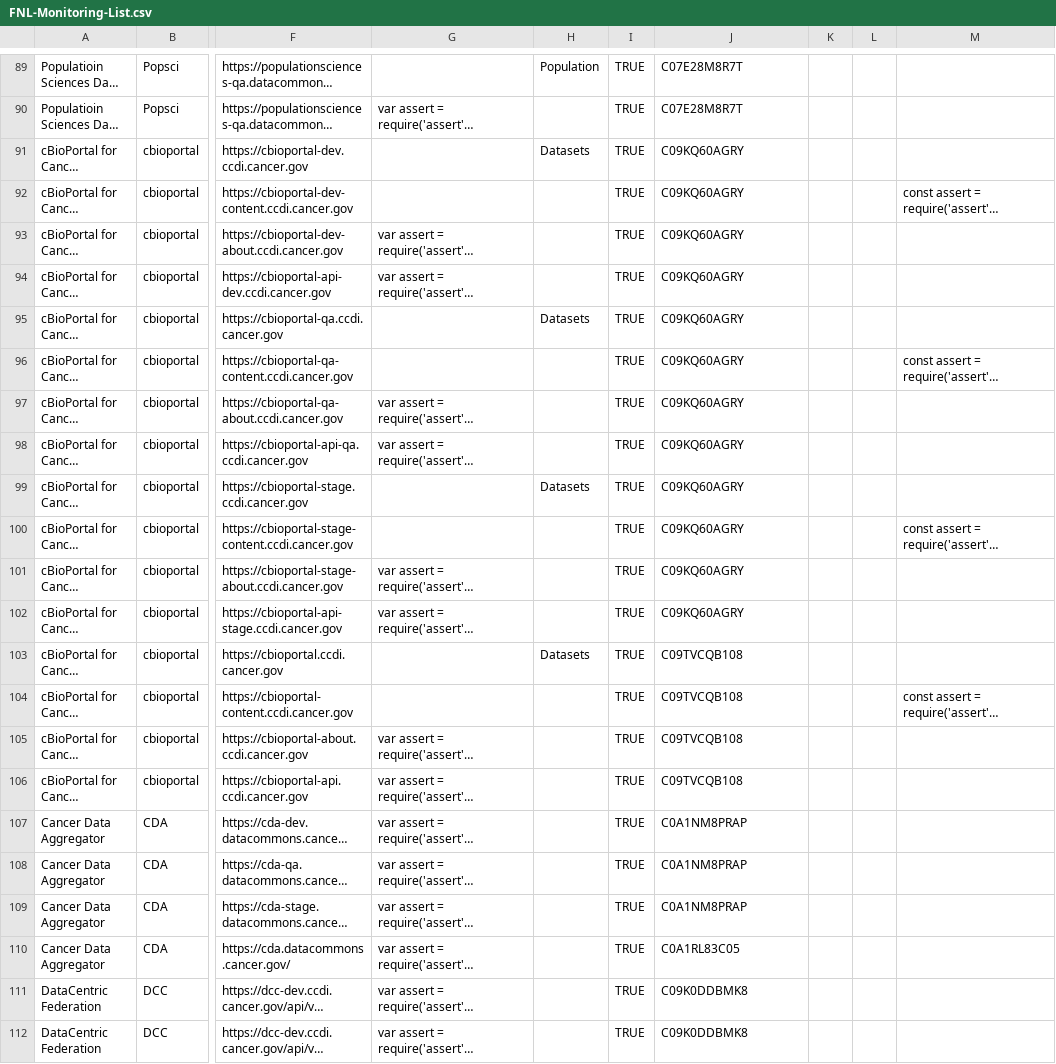
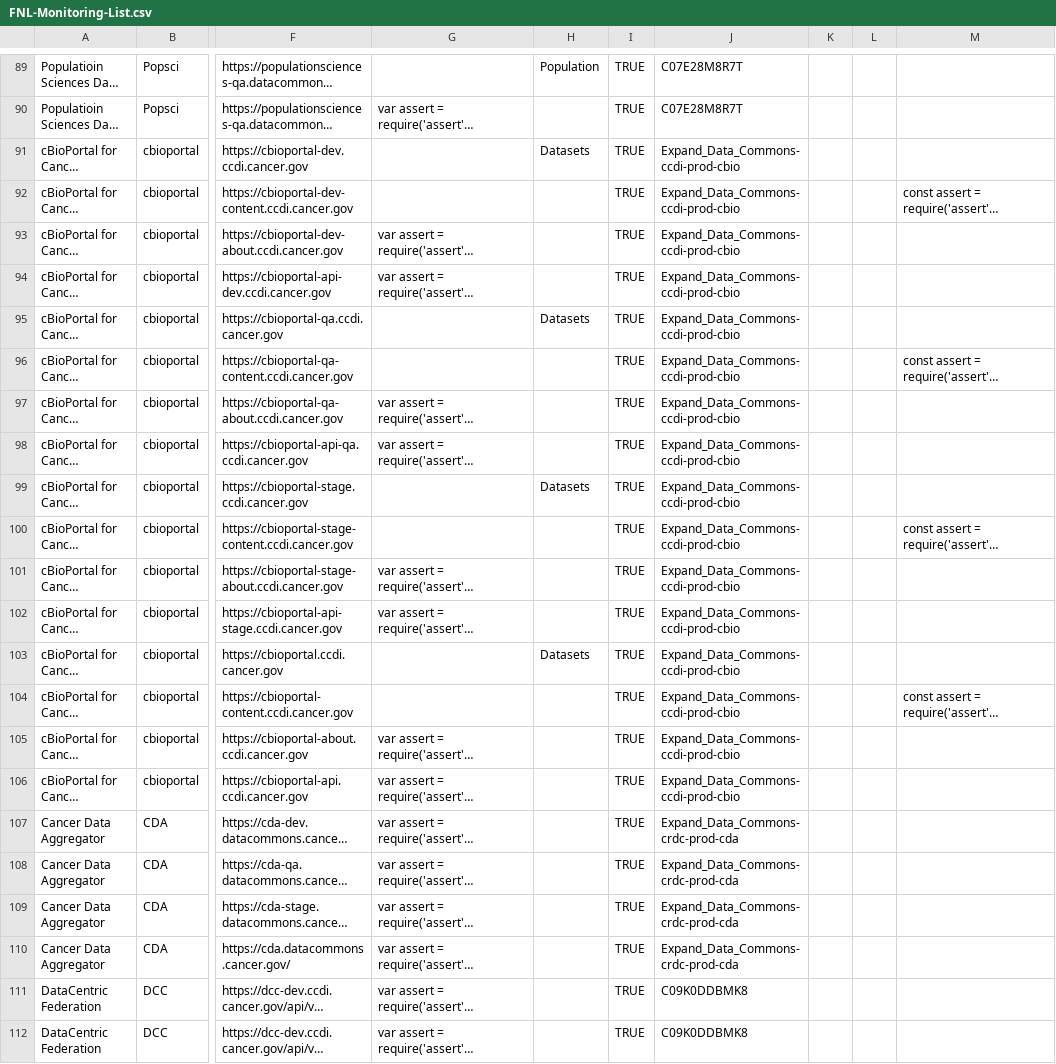
Before and after one commit to CBIIT/datacommons-devops, a CSV file: monitoring/FNL-Monitoring-List.csv, drawn as a sheet; only a part is shown, gaps mark what is left out; long unchanged cells end in …; the diff names each change by its address in the sheet, - before the commit and + after, or states it on an @@ line.

```diff
--- a/monitoring/FNL-Monitoring-List.csv
+++ b/monitoring/FNL-Monitoring-List.csv
-J91:J102: C09KQ60AGRY
+J91:J102: Expand_Data_Commons-ccdi-prod-cbio
-J103:J106: C09TVCQB108
+J103:J106: Expand_Data_Commons-ccdi-prod-cbio
-J107:J109: C0A1NM8PRAP
+J107:J109: Expand_Data_Commons-crdc-prod-cda
-J110: C0A1RL83C05
+J110: Expand_Data_Commons-crdc-prod-cda
```
Also changed, not shown: 7 other files.
